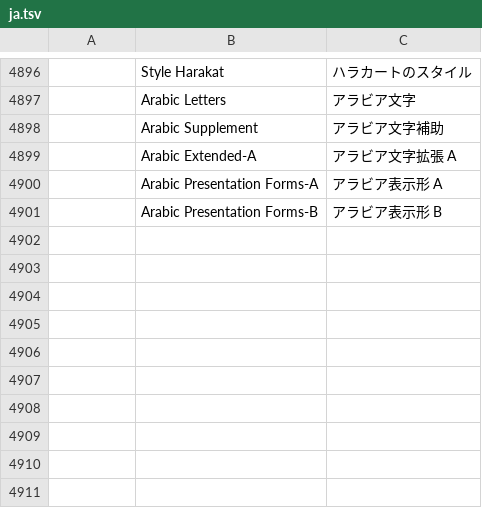
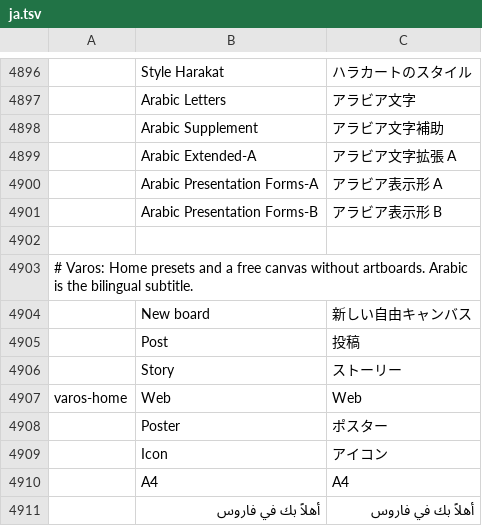
Before and after one commit to thisisgomaa/varos, a TSV file: crates/ui-egui/src/i18n/ja.tsv, drawn as a sheet; only a part is shown, gaps mark what is left out; the diff names each change by its address in the sheet, - before the commit and + after, or states it on an @@ line.

```diff
--- a/crates/ui-egui/src/i18n/ja.tsv
+++ b/crates/ui-egui/src/i18n/ja.tsv
+row 4902: (empty)
+row 4903: # Varos: Home presets and a free canvas without artboards. Arabic is the bilingual subtitle.
+row 4904:  | New board | 新しい自由キャンバス
+row 4905:  | Post | 投稿
+row 4906:  | Story | ストーリー
+row 4907: varos-home | Web | Web
+row 4908:  | Poster | ポスター
+row 4909:  | Icon | アイコン
+row 4910:  | A4 | A4
+row 4911:  | أهلاً بك في فاروس | أهلاً بك في فاروس
```
Also changed, not shown: crates/ui-egui/src/i18n/bg.tsv, crates/ui-egui/src/i18n/el.tsv, 43 other files.
